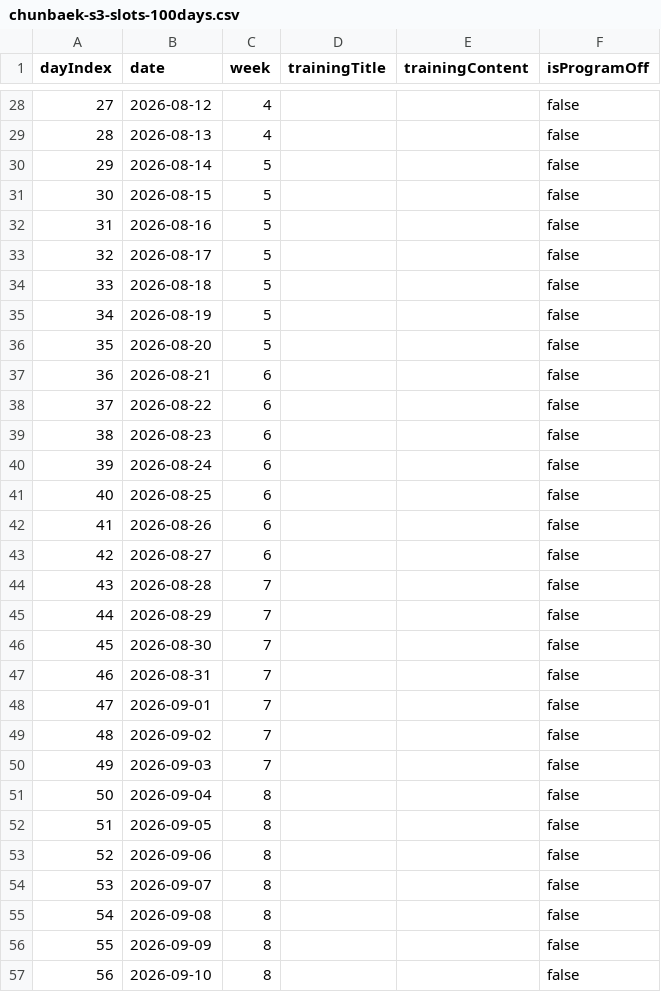
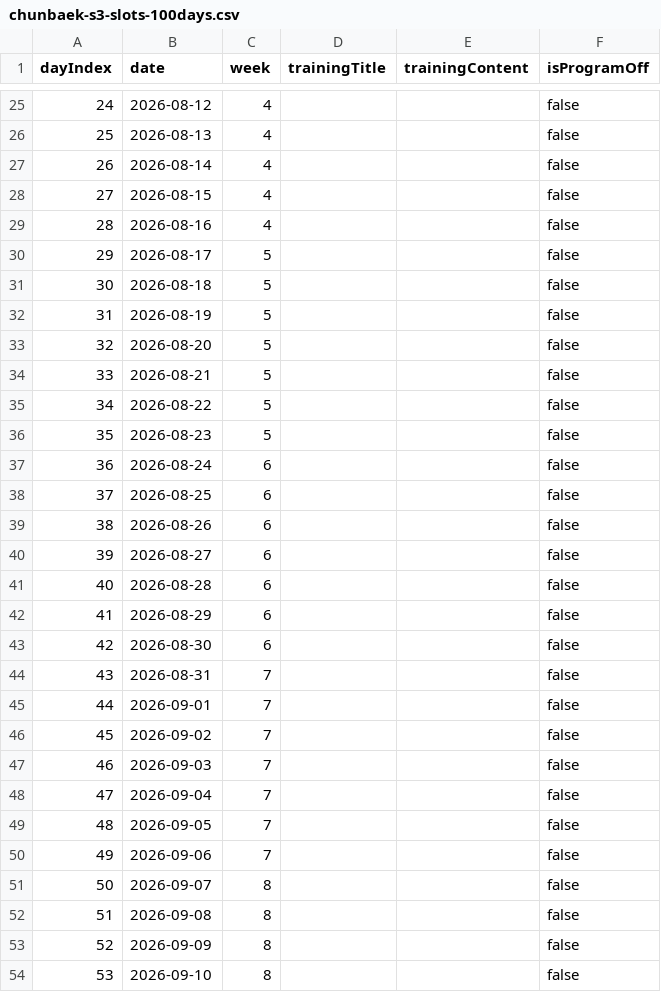
Before and after one commit to 8hal/dmc_attendance_log, a CSV file: scripts/data/chunbaek-s3-slots-100days.csv, drawn as a sheet; only a part is shown, gaps mark what is left out; addresses are those after the commit; the diff covers the shown part only; the diff names each change by its address in the sheet, - before the commit and + after, or states it on an @@ line.

```diff
--- a/scripts/data/chunbaek-s3-slots-100days.csv
+++ b/scripts/data/chunbaek-s3-slots-100days.csv
@@ column A (dayIndex) renumbered between rows 2 and 98 @@
-C27:C29 (week): 5
+C27:C29 (week): 4
-C34:C36 (week): 6
+C34:C36 (week): 5
-C41:C43 (week): 7
+C41:C43 (week): 6
-C48:C50 (week): 8
+C48:C50 (week): 7
```
Also changed, not shown: 3 added rows, 3 removed rows and 29 edited cells elsewhere in this file, 4 other files.
